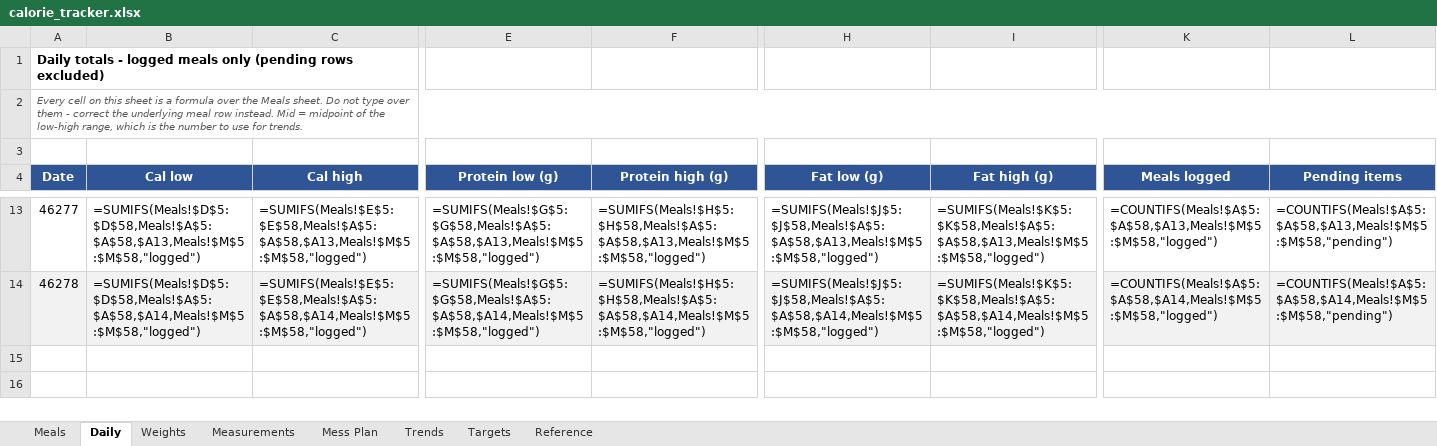
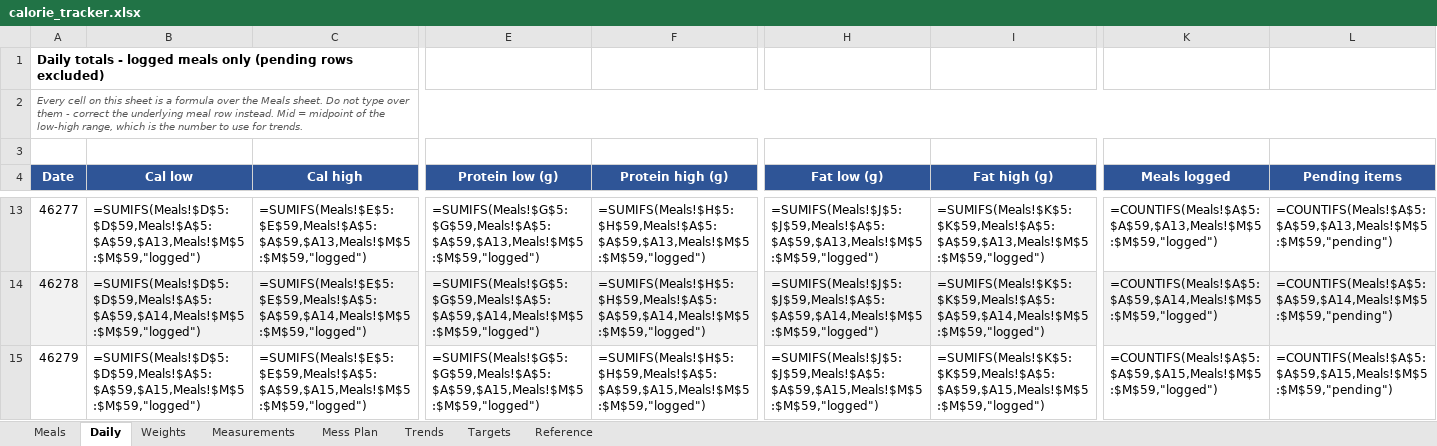
Before and after one commit to cakiran369/Kiranwebsite, an Excel workbook: nutrition/calorie_tracker.xlsx, sheet Daily, drawn as a sheet; only a part is shown, gaps mark what is left out; values as stored, in another font and other column widths than the file's, no borders; formulas without a stored value are shown as written; rows hold the shown columns only; the diff covers the shown part only; the diff names each change by its address in the sheet, - before the commit and + after, or states it on an @@ line.

```diff
--- a/nutrition/calorie_tracker.xlsx (sheet Daily)
+++ b/nutrition/calorie_tracker.xlsx (sheet Daily)
-B13 (Cal low): =SUMIFS(Meals!$D$5:$D$58,Meals!$A$5:$A$58,$A13,Meals!$M$5:$M$58,"logged")
+B13 (Cal low): =SUMIFS(Meals!$D$5:$D$59,Meals!$A$5:$A$59,$A13,Meals!$M$5:$M$59,"logged")
-C13 (Cal high): =SUMIFS(Meals!$E$5:$E$58,Meals!$A$5:$A$58,$A13,Meals!$M$5:$M$58,"logged")
+C13 (Cal high): =SUMIFS(Meals!$E$5:$E$59,Meals!$A$5:$A$59,$A13,Meals!$M$5:$M$59,"logged")
-E13 (Protein low (g)): =SUMIFS(Meals!$G$5:$G$58,Meals!$A$5:$A$58,$A13,Meals!$M$5:$M$58,"logged")
+E13 (Protein low (g)): =SUMIFS(Meals!$G$5:$G$59,Meals!$A$5:$A$59,$A13,Meals!$M$5:$M$59,"logged")
-F13 (Protein high (g)): =SUMIFS(Meals!$H$5:$H$58,Meals!$A$5:$A$58,$A13,Meals!$M$5:$M$58,"logged")
+F13 (Protein high (g)): =SUMIFS(Meals!$H$5:$H$59,Meals!$A$5:$A$59,$A13,Meals!$M$5:$M$59,"logged")
-H13 (Fat low (g)): =SUMIFS(Meals!$J$5:$J$58,Meals!$A$5:$A$58,$A13,Meals!$M$5:$M$58,"logged")
+H13 (Fat low (g)): =SUMIFS(Meals!$J$5:$J$59,Meals!$A$5:$A$59,$A13,Meals!$M$5:$M$59,"logged")
-I13 (Fat high (g)): =SUMIFS(Meals!$K$5:$K$58,Meals!$A$5:$A$58,$A13,Meals!$M$5:$M$58,"logged")
+I13 (Fat high (g)): =SUMIFS(Meals!$K$5:$K$59,Meals!$A$5:$A$59,$A13,Meals!$M$5:$M$59,"logged")
-K13 (Meals logged): =COUNTIFS(Meals!$A$5:$A$58,$A13,Meals!$M$5:$M$58,"logged")
+K13 (Meals logged): =COUNTIFS(Meals!$A$5:$A$59,$A13,Meals!$M$5:$M$59,"logged")
-L13 (Pending items): =COUNTIFS(Meals!$A$5:$A$58,$A13,Meals!$M$5:$M$58,"pending")
+L13 (Pending items): =COUNTIFS(Meals!$A$5:$A$59,$A13,Meals!$M$5:$M$59,"pending")
-B14 (Cal low): =SUMIFS(Meals!$D$5:$D$58,Meals!$A$5:$A$58,$A14,Meals!$M$5:$M$58,"logged")
+B14 (Cal low): =SUMIFS(Meals!$D$5:$D$59,Meals!$A$5:$A$59,$A14,Meals!$M$5:$M$59,"logged")
-C14 (Cal high): =SUMIFS(Meals!$E$5:$E$58,Meals!$A$5:$A$58,$A14,Meals!$M$5:$M$58,"logged")
+C14 (Cal high): =SUMIFS(Meals!$E$5:$E$59,Meals!$A$5:$A$59,$A14,Meals!$M$5:$M$59,"logged")
-E14 (Protein low (g)): =SUMIFS(Meals!$G$5:$G$58,Meals!$A$5:$A$58,$A14,Meals!$M$5:$M$58,"logged")
+E14 (Protein low (g)): =SUMIFS(Meals!$G$5:$G$59,Meals!$A$5:$A$59,$A14,Meals!$M$5:$M$59,"logged")
-F14 (Protein high (g)): =SUMIFS(Meals!$H$5:$H$58,Meals!$A$5:$A$58,$A14,Meals!$M$5:$M$58,"logged")
+F14 (Protein high (g)): =SUMIFS(Meals!$H$5:$H$59,Meals!$A$5:$A$59,$A14,Meals!$M$5:$M$59,"logged")
-H14 (Fat low (g)): =SUMIFS(Meals!$J$5:$J$58,Meals!$A$5:$A$58,$A14,Meals!$M$5:$M$58,"logged")
+H14 (Fat low (g)): =SUMIFS(Meals!$J$5:$J$59,Meals!$A$5:$A$59,$A14,Meals!$M$5:$M$59,"logged")
-I14 (Fat high (g)): =SUMIFS(Meals!$K$5:$K$58,Meals!$A$5:$A$58,$A14,Meals!$M$5:$M$58,"logged")
+I14 (Fat high (g)): =SUMIFS(Meals!$K$5:$K$59,Meals!$A$5:$A$59,$A14,Meals!$M$5:$M$59,"logged")
-K14 (Meals logged): =COUNTIFS(Meals!$A$5:$A$58,$A14,Meals!$M$5:$M$58,"logged")
+K14 (Meals logged): =COUNTIFS(Meals!$A$5:$A$59,$A14,Meals!$M$5:$M$59,"logged")
-L14 (Pending items): =COUNTIFS(Meals!$A$5:$A$58,$A14,Meals!$M$5:$M$58,"pending")
+L14 (Pending items): =COUNTIFS(Meals!$A$5:$A$59,$A14,Meals!$M$5:$M$59,"pending")
+row 15: 46279 | =SUMIFS(Meals!$D$5:$D$59,Meals!$A$5:$A$59,$A15,Meals!$M$5:$M$59,"logged") | =SUMIFS(Meals!$E$5:$E$59,Meals!$A$5:$A$59,$A15,Meals!$M$5:$M$59,"logged") | =SUMIFS(Meals!$G$5:$G$59,Meals!$A$5:$A$59,$A15,Meals!$M$5:$M$59,"logged") | =SUMIFS(Meals!$H$5:$H$59,Meals!$A$5:$A$59,$A15,Meals!$M$5:$M$59,"logged") | =SUMIFS(Meals!$J$5:$J$59,Meals!$A$5:$A$59,$A15,Meals!$M$5:$M$59,"logged") | =SUMIFS(Meals!$K$5:$K$59,Meals!$A$5:$A$59,$A15,Meals!$M$5:$M$59,"logged") | =COUNTIFS(Meals!$A$5:$A$59,$A15,Meals!$M$5:$M$59,"logged") | =COUNTIFS(Meals!$A$5:$A$59,$A15,Meals!$M$5:$M$59,"pending")
```
Also changed, not shown: 64 edited cells elsewhere in this sheet, sheet Trends, sheet Meals, 2 other files.
